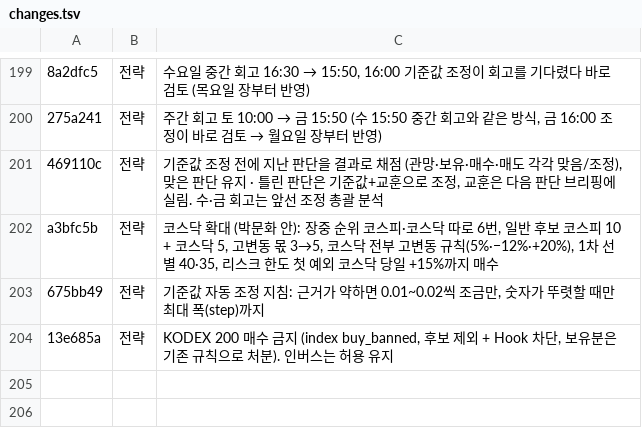
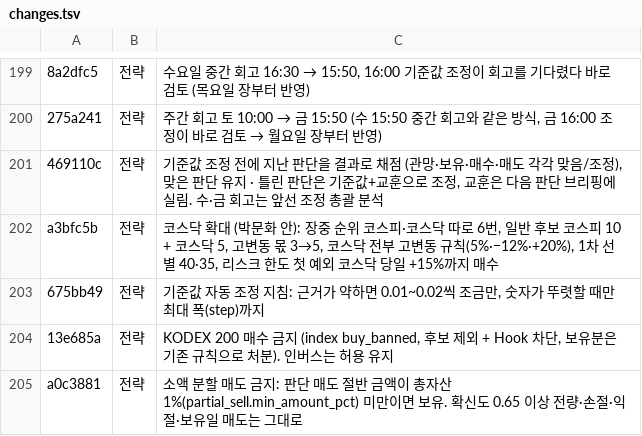
Before and after one commit to isopink/hynix-298f, a TSV file: reports/week1/changes.tsv, drawn as a sheet; only a part is shown, gaps mark what is left out; the diff names each change by its address in the sheet, - before the commit and + after, or states it on an @@ line.

```diff
--- a/reports/week1/changes.tsv
+++ b/reports/week1/changes.tsv
+row 205: a0c3881 | 전략 | 소액 분할 매도 금지: 판단 매도 절반 금액이 총자산 1%(partial_sell.min_amount_pct) 미만이면 보유. 확신도 0.65 이상 전량·손절·익절·보유일 매도는 그대로
```
Also changed, not shown: reports/changelog_plain.tsv, 1 other file.
